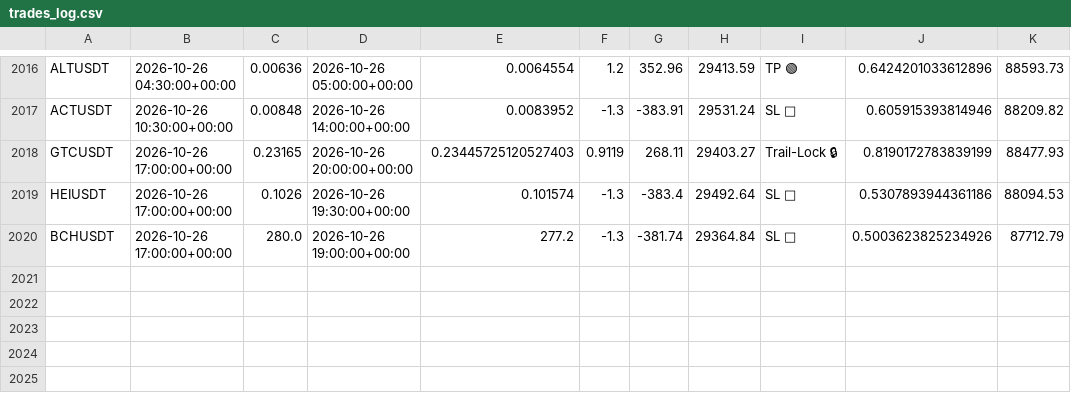
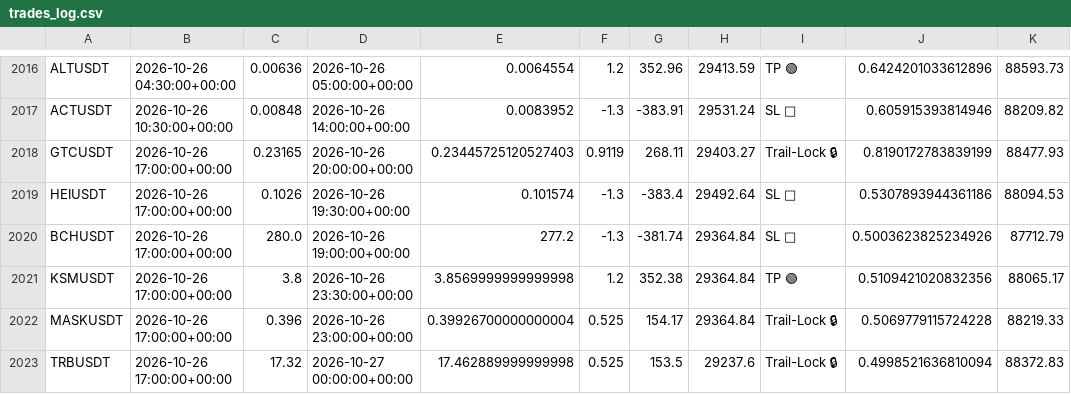
Before and after one commit to tlal1000666-ux/wurfect, a CSV file: trades_log.csv, drawn as a sheet; only a part is shown, gaps mark what is left out; the diff names each change by its address in the sheet, - before the commit and + after, or states it on an @@ line.

```diff
--- a/trades_log.csv
+++ b/trades_log.csv
+row 2021: KSMUSDT | 2026-10-26 17:00:00+00:00 | 3.8 | 2026-10-26 23:30:00+00:00 | 3.8569999999999998 | 1.2 | 352.38 | 29364.84 | TP 🟢 | 0.5109421020832356 | 88065.17
+row 2022: MASKUSDT | 2026-10-26 17:00:00+00:00 | 0.396 | 2026-10-26 23:00:00+00:00 | 0.39926700000000004 | 0.525 | 154.17 | 29364.84 | Trail-Lock 🔒 | 0.5069779115724228 | 88219.33
+row 2023: TRBUSDT | 2026-10-26 17:00:00+00:00 | 17.32 | 2026-10-27 00:00:00+00:00 | 17.462889999999998 | 0.525 | 153.5 | 29237.6 | Trail-Lock 🔒 | 0.4998521636810094 | 88372.83
```
Also changed, not shown: shadow_trades_log.csv, 1 other file.
